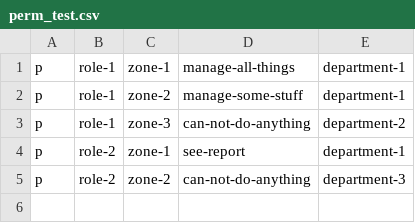
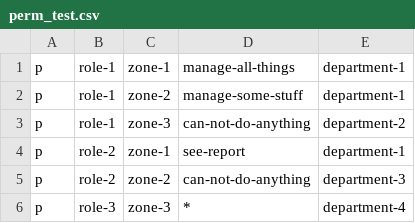
Before and after one commit to bullteam/zeus-admin, a CSV file: pkg/api/domain/perm/perm_test.csv, drawn as a sheet; the diff names each change by its address in the sheet, - before the commit and + after, or states it on an @@ line.

Commit message:
add role domain

```diff
--- a/pkg/api/domain/perm/perm_test.csv
+++ b/pkg/api/domain/perm/perm_test.csv
+row 6: p | role-3 | zone-3 | * | department-4
```
Also changed, not shown: 8 other files.
